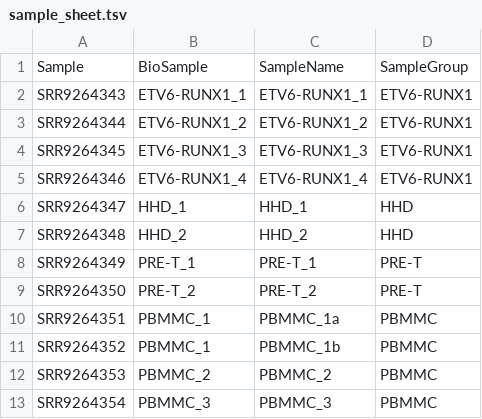
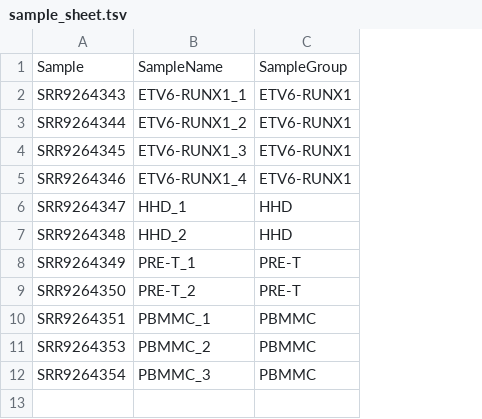
Before and after one commit to tavareshugo/UnivCambridge_ScRnaSeqIntro_Base, a TSV file: CourseMaterials/Data/sample_sheet.tsv, drawn as a sheet; the diff names each change by its address in the sheet, - before the commit and + after, or states it on an @@ line.

Commit message:
Update sample sheet to omit tech rep

```diff
--- a/CourseMaterials/Data/sample_sheet.tsv
+++ b/CourseMaterials/Data/sample_sheet.tsv
-column C, rows 1-10: SampleName | ETV6-RUNX1_1 | ETV6-RUNX1_2 | ETV6-RUNX1_3 | ETV6-RUNX1_4 | HHD_1 | HHD_2 | PRE-T_1 | PRE-T_2 | PBMMC_1a; rows 12-13: PBMMC_2 | PBMMC_3
-B1: BioSample
+B1: SampleName
-row 11: SRR9264352 | PBMMC_1 | PBMMC_1b | PBMMC
```
